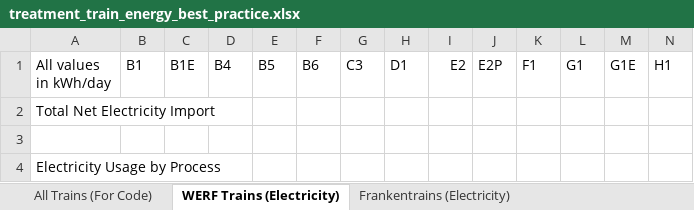
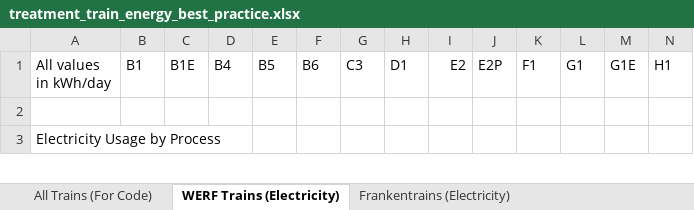
Before and after one commit to Saurajyoti/US_WWTP_GHG, an Excel workbook: GHG_accounting/input_data/treatment_train_energy_best_practice.xlsx, sheet WERF Trains (Electricity), drawn as a sheet; only a part is shown; values as stored, in another font and other column widths than the file's, no cell formats; charts and pictures not drawn; rows hold the shown columns only; the diff names each change by its address in the sheet, - before the commit and + after, or states it on an @@ line.

```diff
--- a/GHG_accounting/input_data/treatment_train_energy_best_practice.xlsx (sheet WERF Trains (Electricity))
+++ b/GHG_accounting/input_data/treatment_train_energy_best_practice.xlsx (sheet WERF Trains (Electricity))
-row 2: Total Net Electricity Import
```
Also changed, not shown: sheet Lime Production, sheet Frankentrains (Electricity), sheet Decision Flow Chart, sheet Generator Efficiency, sheet Frankentrains (Natural Gas), other sheet tabs, cell formats, charts or pictures.
